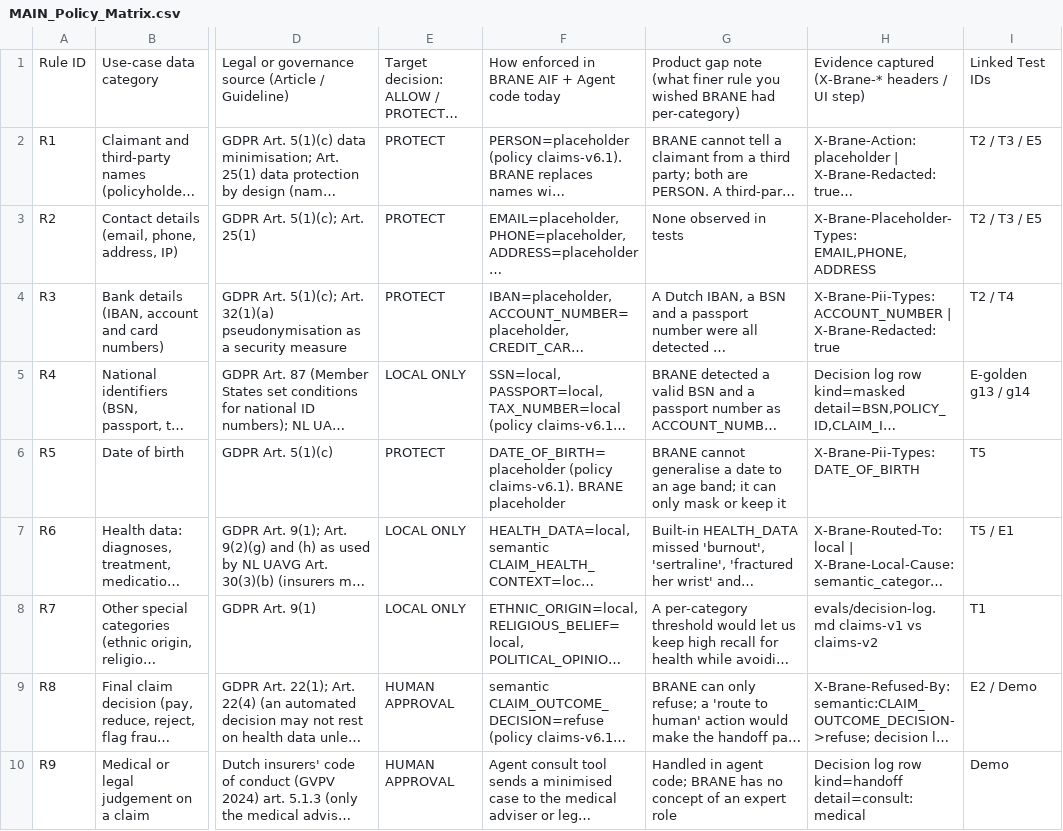
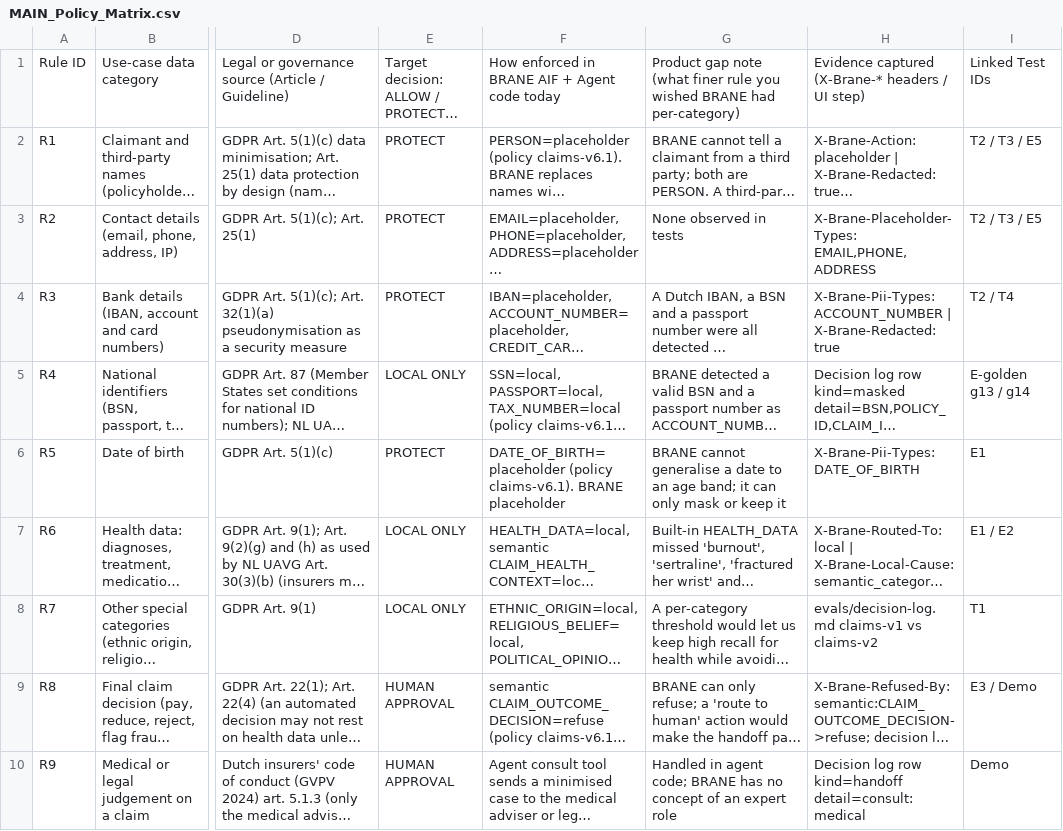
Before and after one commit to inSAnE1466/hackathon-pi-harness, a CSV file: submission/MAIN_Policy_Matrix.csv, drawn as a sheet; only a part is shown, gaps mark what is left out; long unchanged cells end in …; the diff covers the shown part only; the diff names each change by its address in the sheet, - before the commit and + after, or states it on an @@ line.

```diff
--- a/submission/MAIN_Policy_Matrix.csv
+++ b/submission/MAIN_Policy_Matrix.csv
-I6: T5
+I6: E1
-I7: T5 / E1
+I7: E1 / E2
-I9: E2 / Demo
+I9: E3 / Demo
```
Also changed, not shown: 4 edited cells elsewhere in this file, submission/test_evidence_run.csv, 2 other files.
